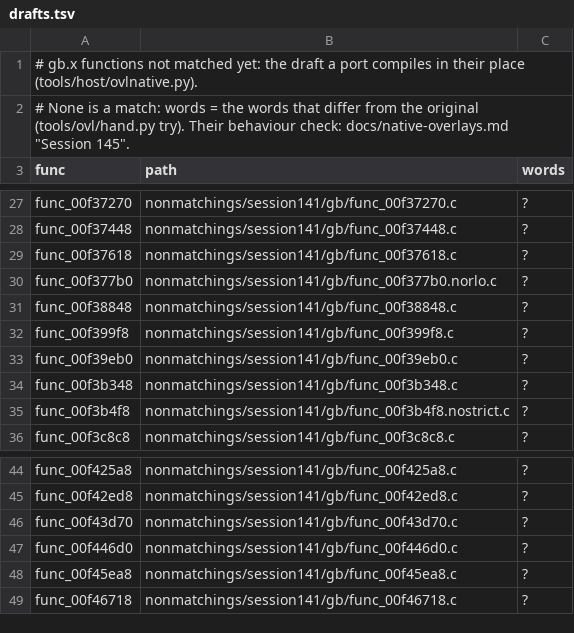
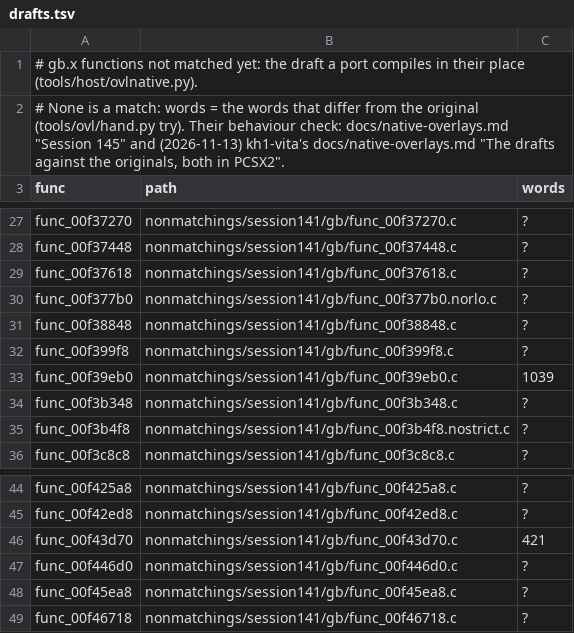
Before and after one commit to ShayVD/kh1-decomp, a TSV file: ovl/gb/drafts.tsv, drawn as a sheet; only a part is shown, gaps mark what is left out.

```diff
--- a/ovl/gb/drafts.tsv
+++ b/ovl/gb/drafts.tsv
@@ -1,3 +1,3 @@
 # gb.x functions not matched yet: the draft a port compiles in their place (tools/host/ovlnative.py).
-# None is a match: words = the words that differ from the original (tools/ovl/hand.py try). Their behaviour check: docs/native-overlays.md "Session 145".
+# None is a match: words = the words that differ from the original (tools/ovl/hand.py try). Their behaviour check: docs/native-overlays.md "Session 145" and (2026-11-13) kh1-vita's docs/native-overlays.md "The drafts against the originals, both in PCSX2".
 func	path	words
@@ -32,3 +32,3 @@ func_00f38848	nonmatchings/session141/gb/func_00f38848.c	?
 func_00f399f8	nonmatchings/session141/gb/func_00f399f8.c	?
-func_00f39eb0	nonmatchings/session141/gb/func_00f39eb0.c	?
+func_00f39eb0	nonmatchings/session141/gb/func_00f39eb0.c	1039
 func_00f3b348	nonmatchings/session141/gb/func_00f3b348.c	?
@@ -45,3 +45,3 @@ func_00f425a8	nonmatchings/session141/gb/func_00f425a8.c	?
 func_00f42ed8	nonmatchings/session141/gb/func_00f42ed8.c	?
-func_00f43d70	nonmatchings/session141/gb/func_00f43d70.c	?
+func_00f43d70	nonmatchings/session141/gb/func_00f43d70.c	421
 func_00f446d0	nonmatchings/session141/gb/func_00f446d0.c	?
```
Also changed, not shown: ovl/wm/drafts.tsv.
